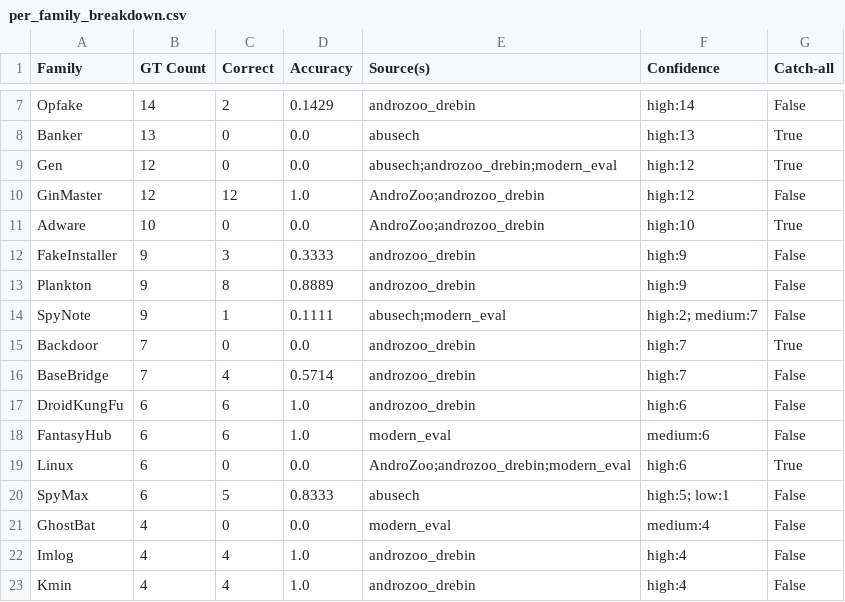
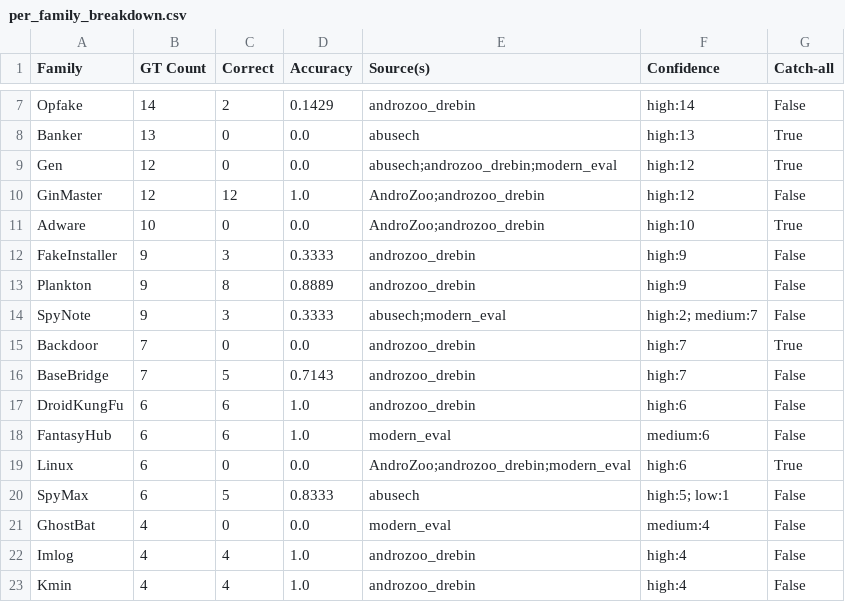
Before and after one commit to DarshakPatel2004/project-zero, a CSV file: evaluation/metrics/per_family_breakdown.csv, drawn as a sheet; only a part is shown, gaps mark what is left out.

```diff
--- a/evaluation/metrics/per_family_breakdown.csv
+++ b/evaluation/metrics/per_family_breakdown.csv
@@ -13,5 +13,5 @@ FakeInstaller,9,3,0.3333,androzoo_drebin,high:9,False
 Plankton,9,8,0.8889,androzoo_drebin,high:9,False
-SpyNote,9,1,0.1111,abusech;modern_eval,high:2; medium:7,False
+SpyNote,9,3,0.3333,abusech;modern_eval,high:2; medium:7,False
 Backdoor,7,0,0.0,androzoo_drebin,high:7,True
-BaseBridge,7,4,0.5714,androzoo_drebin,high:7,False
+BaseBridge,7,5,0.7143,androzoo_drebin,high:7,False
 DroidKungFu,6,6,1.0,androzoo_drebin,high:6,False
```
Also changed, not shown: evaluation/metrics/per_source_accuracy.csv, 3 other files.
